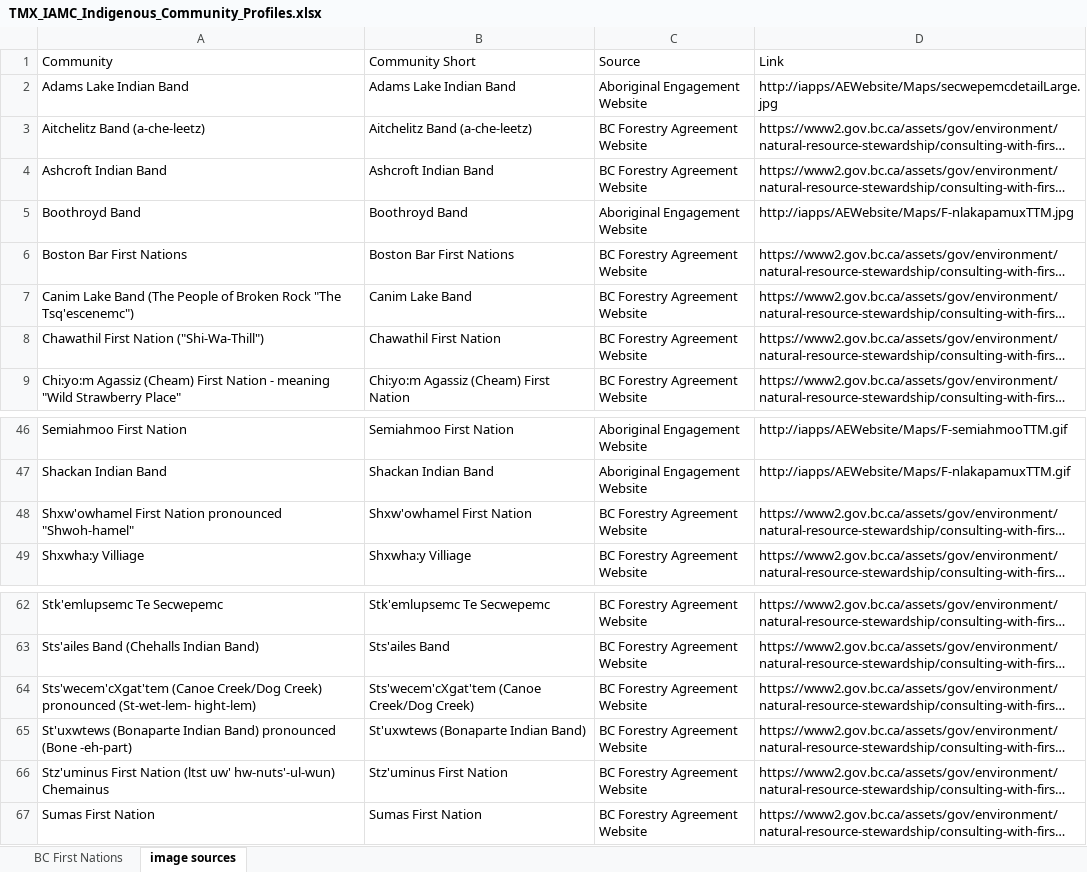
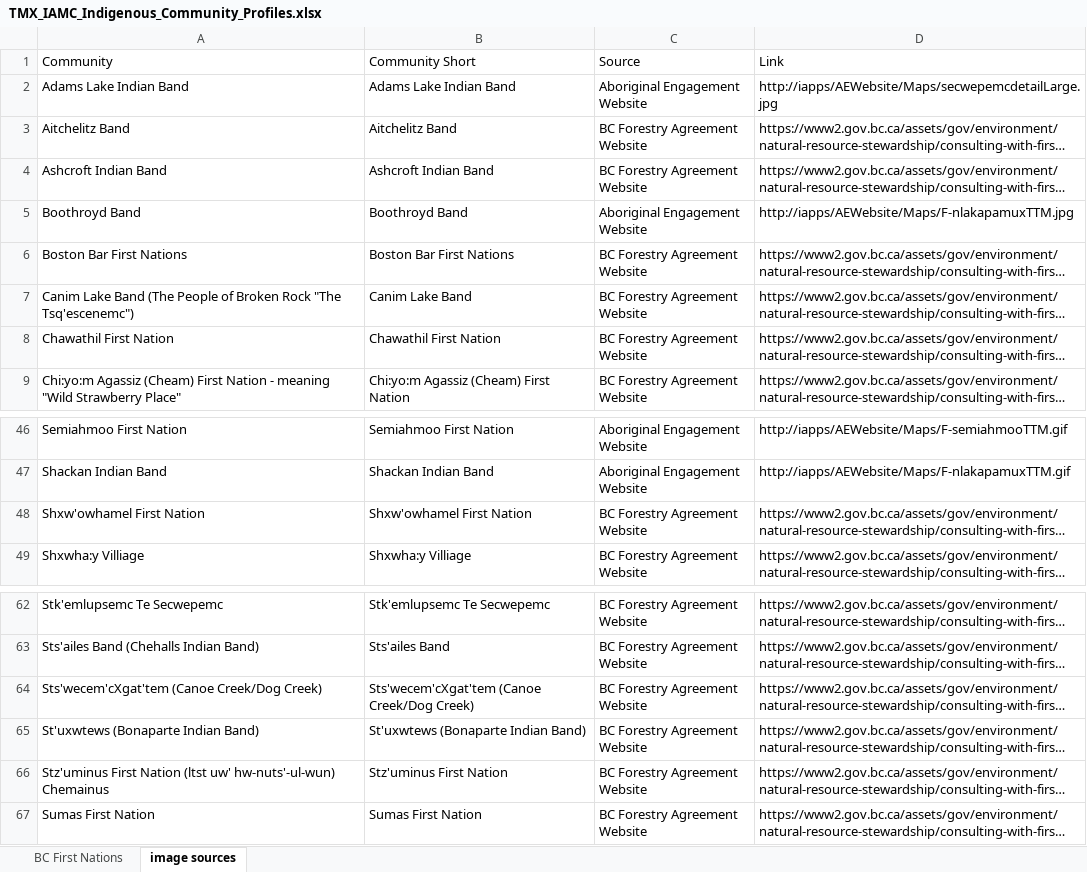
Before and after one commit to mbradds/reconciliation-strategic-priority, an Excel workbook: src/data_management/raw_data/traditional_territory/TMX_IAMC_Indigenous_Community_Profiles.xlsx, sheet image sources, drawn as a sheet; only a part is shown, gaps mark what is left out; long unchanged cells end in …; values as stored, in another font and other column widths than the file's, no borders; the diff names each change by its address in the sheet, - before the commit and + after, or states it on an @@ line.

```diff
--- a/src/data_management/raw_data/traditional_territory/TMX_IAMC_Indigenous_Community_Profiles.xlsx (sheet image sources)
+++ b/src/data_management/raw_data/traditional_territory/TMX_IAMC_Indigenous_Community_Profiles.xlsx (sheet image sources)
-A3 (Community): Aitchelitz Band (a-che-leetz)
+A3 (Community): Aitchelitz Band
-B3 (Community Short): Aitchelitz Band (a-che-leetz)
+B3 (Community Short): Aitchelitz Band
-A8 (Community): Chawathil First Nation ("Shi-Wa-Thill")
+A8 (Community): Chawathil First Nation
-A48 (Community): Shxw'owhamel First Nation pronounced "Shwoh-hamel"
+A48 (Community): Shxw'owhamel First Nation
-A64 (Community): …Creek/Dog Creek) pronounced (St-wet-lem- hight-lem)
+A64 (Community): …Creek/Dog Creek)
-A65 (Community): …Indian Band) pronounced (Bone -eh-part)
+A65 (Community): …Indian Band)
```
Also changed, not shown: sheet BC First Nations, 4 other files.
